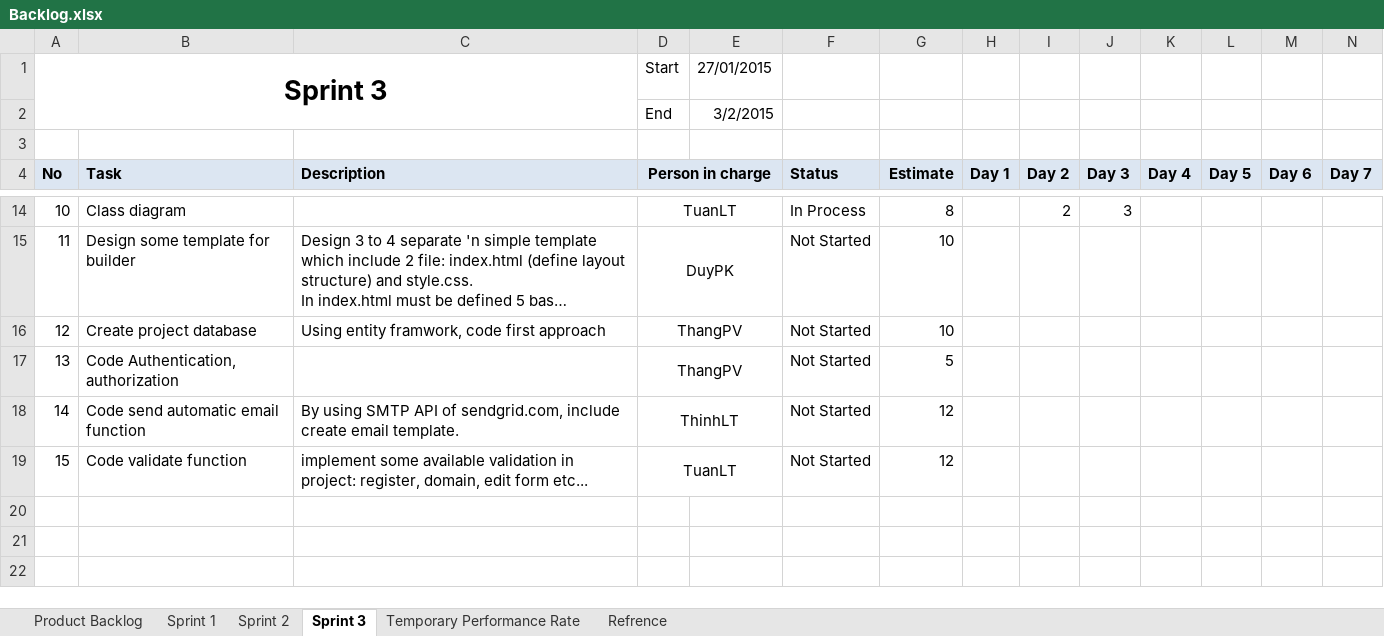
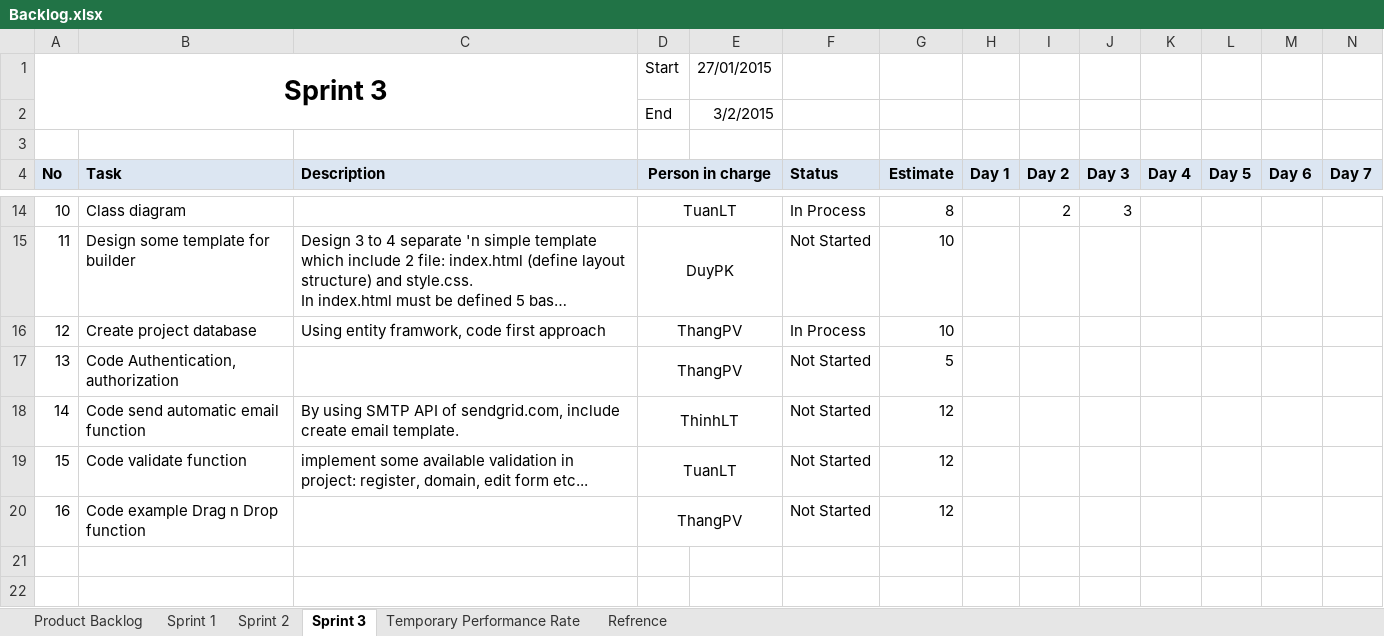
Before and after one commit to phamvanthang310/caps-team7-fu, an Excel workbook: Document/Backlog.xlsx, sheet Sprint 3, drawn as a sheet; only a part is shown, gaps mark what is left out; long unchanged cells end in …; values as stored, in another font and other column widths than the file's, no borders; the diff names each change by its address in the sheet, - before the commit and + after, or states it on an @@ line.

```diff
--- a/Document/Backlog.xlsx (sheet Sprint 3)
+++ b/Document/Backlog.xlsx (sheet Sprint 3)
-F16 (Status): Not Started
+F16 (Status): In Process
-row 20: (empty)
+row 20: 16 | Code example Drag n Drop function |  | ThangPV |  | Not Started | 12
+D20:E20 merged
```
